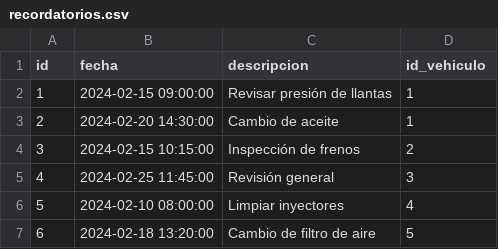
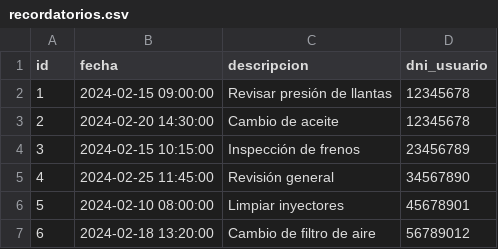
Before and after one commit to malvarezgayral/galponvial-intranet-backend, a CSV file: src/seed/data/recordatorios.csv, drawn as a sheet.

```diff
--- a/src/seed/data/recordatorios.csv
+++ b/src/seed/data/recordatorios.csv
@@ -1,7 +1,7 @@
-id,fecha,descripcion,id_vehiculo
-1,2024-02-15 09:00:00,Revisar presión de llantas,1
-2,2024-02-20 14:30:00,Cambio de aceite,1
-3,2024-02-15 10:15:00,Inspección de frenos,2
-4,2024-02-25 11:45:00,Revisión general,3
-5,2024-02-10 08:00:00,Limpiar inyectores,4
-6,2024-02-18 13:20:00,Cambio de filtro de aire,5
+id,fecha,descripcion,dni_usuario
+1,2024-02-15 09:00:00,Revisar presión de llantas,12345678
+2,2024-02-20 14:30:00,Cambio de aceite,12345678
+3,2024-02-15 10:15:00,Inspección de frenos,23456789
+4,2024-02-25 11:45:00,Revisión general,34567890
+5,2024-02-10 08:00:00,Limpiar inyectores,45678901
+6,2024-02-18 13:20:00,Cambio de filtro de aire,56789012
```
Also changed, not shown: 12 other files.
